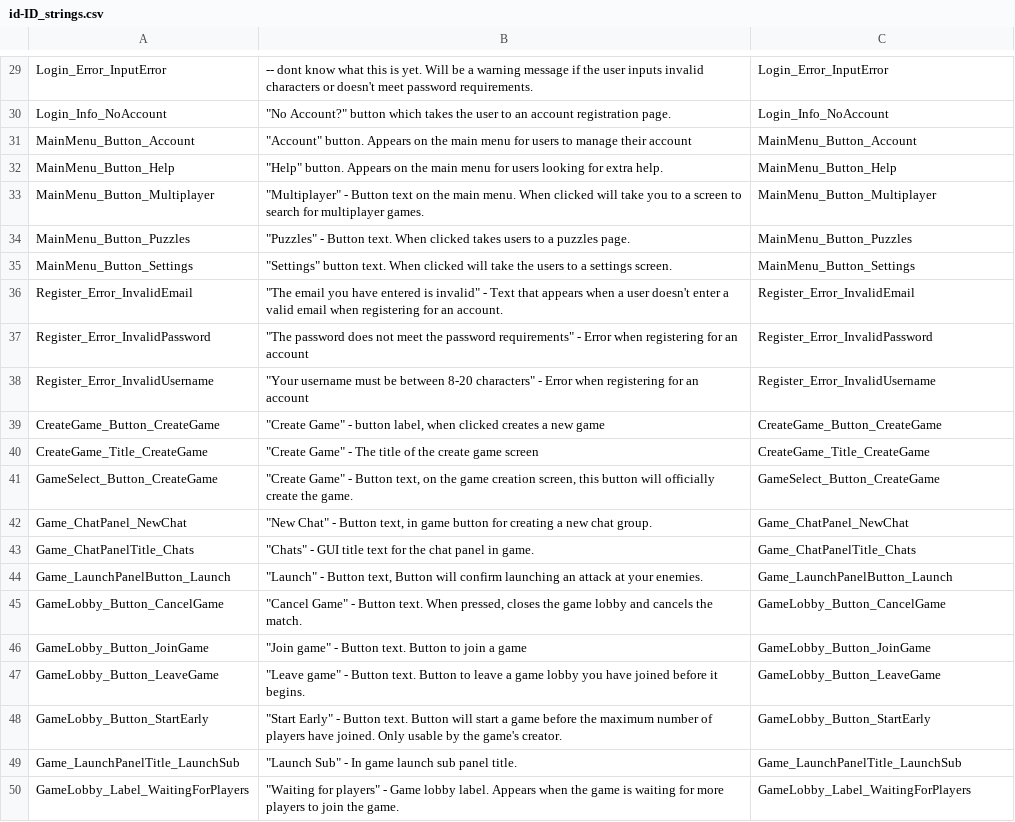
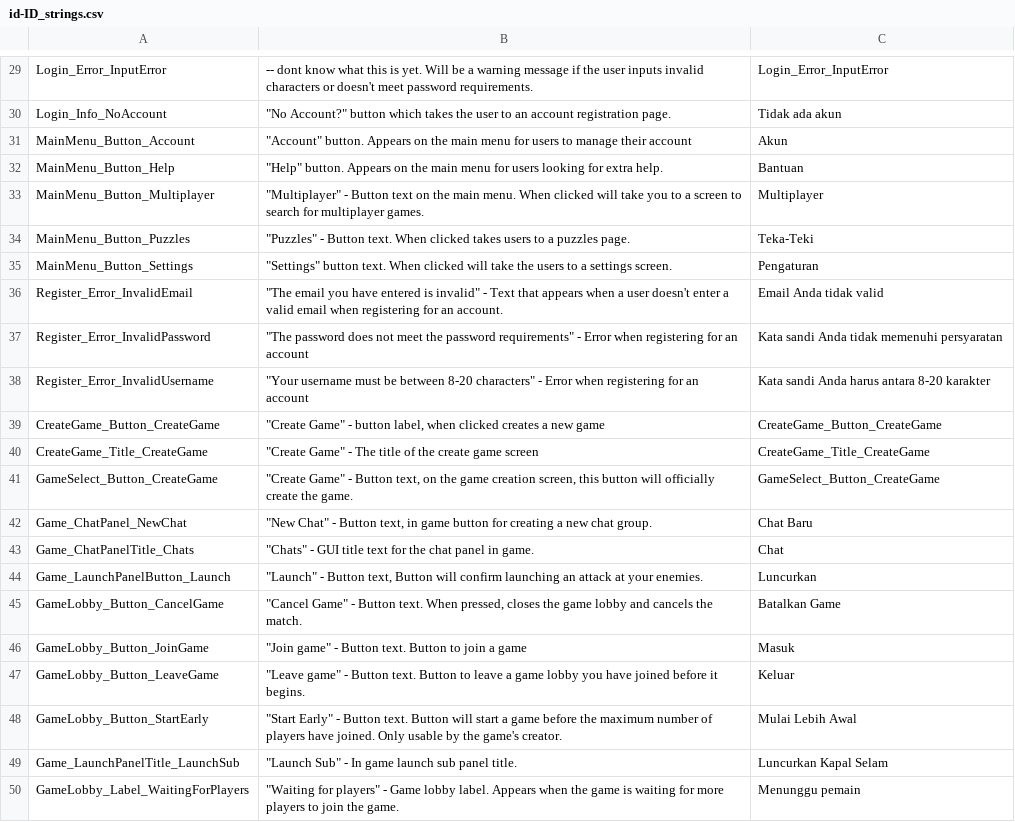
Before and after one commit to Subterfuge-Revived/Remake-Unity, a CSV file: Assets/lang/id-ID_strings.csv, drawn as a sheet; only a part is shown, gaps mark what is left out; the diff covers the shown part only.

```diff
--- a/Assets/lang/id-ID_strings.csv
+++ b/Assets/lang/id-ID_strings.csv
@@ -29,11 +29,11 @@
 "Login_Error_InputError","-- dont know what this is yet. Will be a warning message if the user inputs invalid characters or doesn't meet password requirements.","Login_Error_InputError"
-"Login_Info_NoAccount","""No Account?"" button which takes the user to an account registration page.","Login_Info_NoAccount"
-"MainMenu_Button_Account","""Account"" button. Appears on the main menu for users to manage their account","MainMenu_Button_Account"
-"MainMenu_Button_Help","""Help"" button. Appears on the main menu for users looking for extra help.","MainMenu_Button_Help"
-"MainMenu_Button_Multiplayer","""Multiplayer"" - Button text on the main menu. When clicked will take you to a screen to search for multiplayer games.","MainMenu_Button_Multiplayer"
-"MainMenu_Button_Puzzles","""Puzzles"" - Button text. When clicked takes users to a puzzles page.","MainMenu_Button_Puzzles"
-"MainMenu_Button_Settings","""Settings"" button text. When clicked will take the users to a settings screen.","MainMenu_Button_Settings"
-"Register_Error_InvalidEmail","""The email you have entered is invalid"" - Text that appears when a user doesn't enter a valid email when registering for an account.","Register_Error_InvalidEmail"
-"Register_Error_InvalidPassword","""The password does not meet the password requirements"" - Error when registering for an account","Register_Error_InvalidPassword"
-"Register_Error_InvalidUsername","""Your username must be between 8-20 characters"" - Error when registering for an account","Register_Error_InvalidUsername"
+"Login_Info_NoAccount","""No Account?"" button which takes the user to an account registration page.","Tidak ada akun"
+"MainMenu_Button_Account","""Account"" button. Appears on the main menu for users to manage their account","Akun"
+"MainMenu_Button_Help","""Help"" button. Appears on the main menu for users looking for extra help.","Bantuan"
+"MainMenu_Button_Multiplayer","""Multiplayer"" - Button text on the main menu. When clicked will take you to a screen to search for multiplayer games.","Multiplayer"
+"MainMenu_Button_Puzzles","""Puzzles"" - Button text. When clicked takes users to a puzzles page.","Teka-Teki"
+"MainMenu_Button_Settings","""Settings"" button text. When clicked will take the users to a settings screen.","Pengaturan"
+"Register_Error_InvalidEmail","""The email you have entered is invalid"" - Text that appears when a user doesn't enter a valid email when registering for an account.","Email Anda tidak valid"
+"Register_Error_InvalidPassword","""The password does not meet the password requirements"" - Error when registering for an account","Kata sandi Anda tidak memenuhi persyaratan"
+"Register_Error_InvalidUsername","""Your username must be between 8-20 characters"" - Error when registering for an account","Kata sandi Anda harus antara 8-20 karakter"
 "CreateGame_Button_CreateGame","""Create Game"" - button label, when clicked creates a new game","CreateGame_Button_CreateGame"
@@ -41,10 +41,10 @@
 "GameSelect_Button_CreateGame","""Create Game"" - Button text, on the game creation screen, this button will officially create the game.","GameSelect_Button_CreateGame"
-"Game_ChatPanel_NewChat","""New Chat"" - Button text, in game button for creating a new chat group.","Game_ChatPanel_NewChat"
-"Game_ChatPanelTitle_Chats","""Chats"" - GUI title text for the chat panel in game.","Game_ChatPanelTitle_Chats"
-"Game_LaunchPanelButton_Launch","""Launch"" - Button text, Button will confirm launching an attack at your enemies.","Game_LaunchPanelButton_Launch"
-"GameLobby_Button_CancelGame","""Cancel Game"" - Button text. When pressed, closes the game lobby and cancels the match.","GameLobby_Button_CancelGame"
-"GameLobby_Button_JoinGame","""Join game"" - Button text. Button to join a game","GameLobby_Button_JoinGame"
-"GameLobby_Button_LeaveGame","""Leave game"" - Button text. Button to leave a game lobby you have joined before it begins.","GameLobby_Button_LeaveGame"
-"GameLobby_Button_StartEarly","""Start Early"" - Button text. Button will start a game before the maximum number of players have joined. Only usable by the game's creator.","GameLobby_Button_StartEarly"
-"Game_LaunchPanelTitle_LaunchSub","""Launch Sub"" - In game launch sub panel title.","Game_LaunchPanelTitle_LaunchSub"
-"GameLobby_Label_WaitingForPlayers","""Waiting for players"" - Game lobby label. Appears when the game is waiting for more players to join the game.","GameLobby_Label_WaitingForPlayers"
+"Game_ChatPanel_NewChat","""New Chat"" - Button text, in game button for creating a new chat group.","Chat Baru"
+"Game_ChatPanelTitle_Chats","""Chats"" - GUI title text for the chat panel in game.","Chat"
+"Game_LaunchPanelButton_Launch","""Launch"" - Button text, Button will confirm launching an attack at your enemies.","Luncurkan"
+"GameLobby_Button_CancelGame","""Cancel Game"" - Button text. When pressed, closes the game lobby and cancels the match.","Batalkan Game"
+"GameLobby_Button_JoinGame","""Join game"" - Button text. Button to join a game","Masuk"
+"GameLobby_Button_LeaveGame","""Leave game"" - Button text. Button to leave a game lobby you have joined before it begins.","Keluar"
+"GameLobby_Button_StartEarly","""Start Early"" - Button text. Button will start a game before the maximum number of players have joined. Only usable by the game's creator.","Mulai Lebih Awal"
+"Game_LaunchPanelTitle_LaunchSub","""Launch Sub"" - In game launch sub panel title.","Luncurkan Kapal Selam"
+"GameLobby_Label_WaitingForPlayers","""Waiting for players"" - Game lobby label. Appears when the game is waiting for more players to join the game.","Menunggu pemain"
```
Also changed, not shown: 28 edited cells elsewhere in this file.
